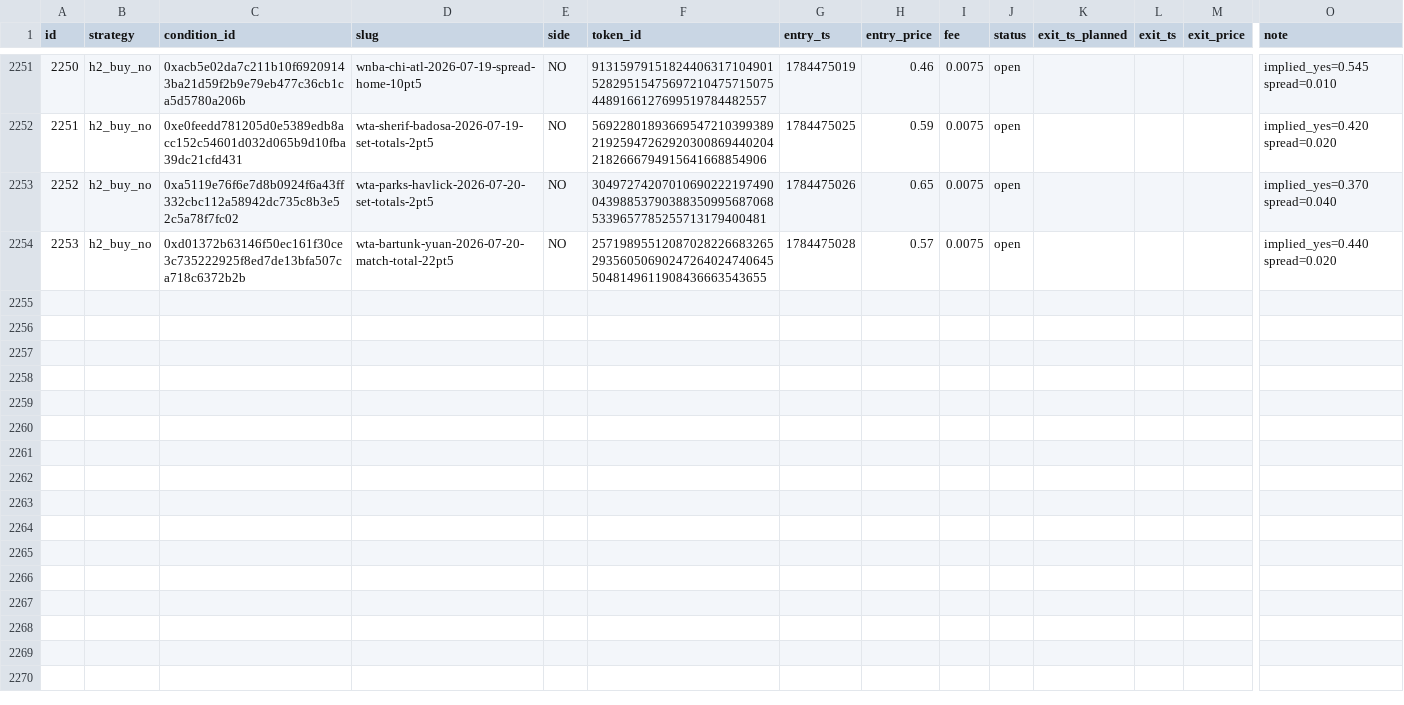
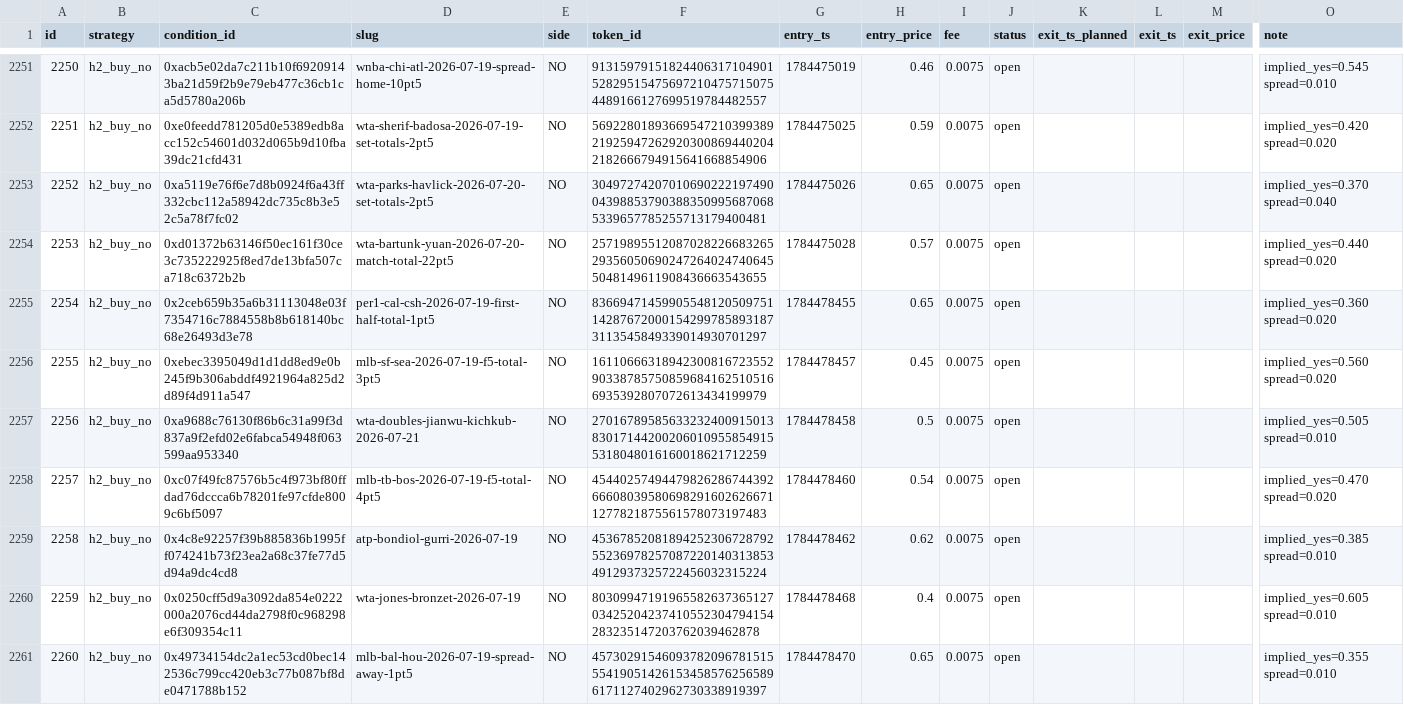
Before and after one commit to d1mplee/test_Pol, a CSV file: data/paper_positions.csv, drawn as a sheet; only a part is shown, gaps mark what is left out; rows hold the shown columns only; the diff covers the shown part only; the diff names each change by its address in the sheet, - before the commit and + after, or states it on an @@ line.

```diff
--- a/data/paper_positions.csv
+++ b/data/paper_positions.csv
+row 2255: 2254 | h2_buy_no | 0x2ceb659b35a6b31113048e03f7354716c7884558b8b618140bc68e26493d3e78 | per1-cal-csh-2026-07-19-first-half-total-1pt5 | NO | 83669471459905548120509751142876720001542997858931873113545849339014930701297 | 1784478455 | 0.65 | 0.0075 | open |  |  |  | implied_yes=0.360 spread=0.020
+row 2256: 2255 | h2_buy_no | 0xebec3395049d1d1dd8ed9e0b245f9b306abddf4921964a825d2d89f4d911a547 | mlb-sf-sea-2026-07-19-f5-total-3pt5 | NO | 16110666318942300816723552903387857508596841625105166935392807072613434199979 | 1784478457 | 0.45 | 0.0075 | open |  |  |  | implied_yes=0.560 spread=0.020
+row 2257: 2256 | h2_buy_no | 0xa9688c76130f86b6c31a99f3d837a9f2efd02e6fabca54948f063599aa953340 | wta-doubles-jianwu-kichkub-2026-07-21 | NO | 27016789585633232400915013830171442002060109558549155318048016160018621712259 | 1784478458 | 0.5 | 0.0075 | open |  |  |  | implied_yes=0.505 spread=0.010
+row 2258: 2257 | h2_buy_no | 0xc07f49fc87576b5c4f973bf80ffdad76dccca6b78201fe97cfde8009c6bf5097 | mlb-tb-bos-2026-07-19-f5-total-4pt5 | NO | 45440257494479826286744392666080395806982916026266711277821875561578073197483 | 1784478460 | 0.54 | 0.0075 | open |  |  |  | implied_yes=0.470 spread=0.020
+row 2259: 2258 | h2_buy_no | 0x4c8e92257f39b885836b1995ff074241b73f23ea2a68c37fe77d5d94a9dc4cd8 | atp-bondiol-gurri-2026-07-19 | NO | 45367852081894252306728792552369782570872201403138534912937325722456032315224 | 1784478462 | 0.62 | 0.0075 | open |  |  |  | implied_yes=0.385 spread=0.010
+row 2260: 2259 | h2_buy_no | 0x0250cff5d9a3092da854e0222000a2076cd44da2798f0c968298e6f309354c11 | wta-jones-bronzet-2026-07-19 | NO | 8030994719196558263736512703425204237410552304794154283235147203762039462878 | 1784478468 | 0.4 | 0.0075 | open |  |  |  | implied_yes=0.605 spread=0.010
+row 2261: 2260 | h2_buy_no | 0x49734154dc2a1ec53cd0bec142536c799cc420eb3c77b087bf8de0471788b152 | mlb-bal-hou-2026-07-19-spread-away-1pt5 | NO | 45730291546093782096781515554190514261534585762565896171127402962730338919397 | 1784478470 | 0.65 | 0.0075 | open |  |  |  | implied_yes=0.355 spread=0.010
```
Also changed, not shown: 6 added rows and 28 edited cells elsewhere in this file, data/h6_divergences.csv.
